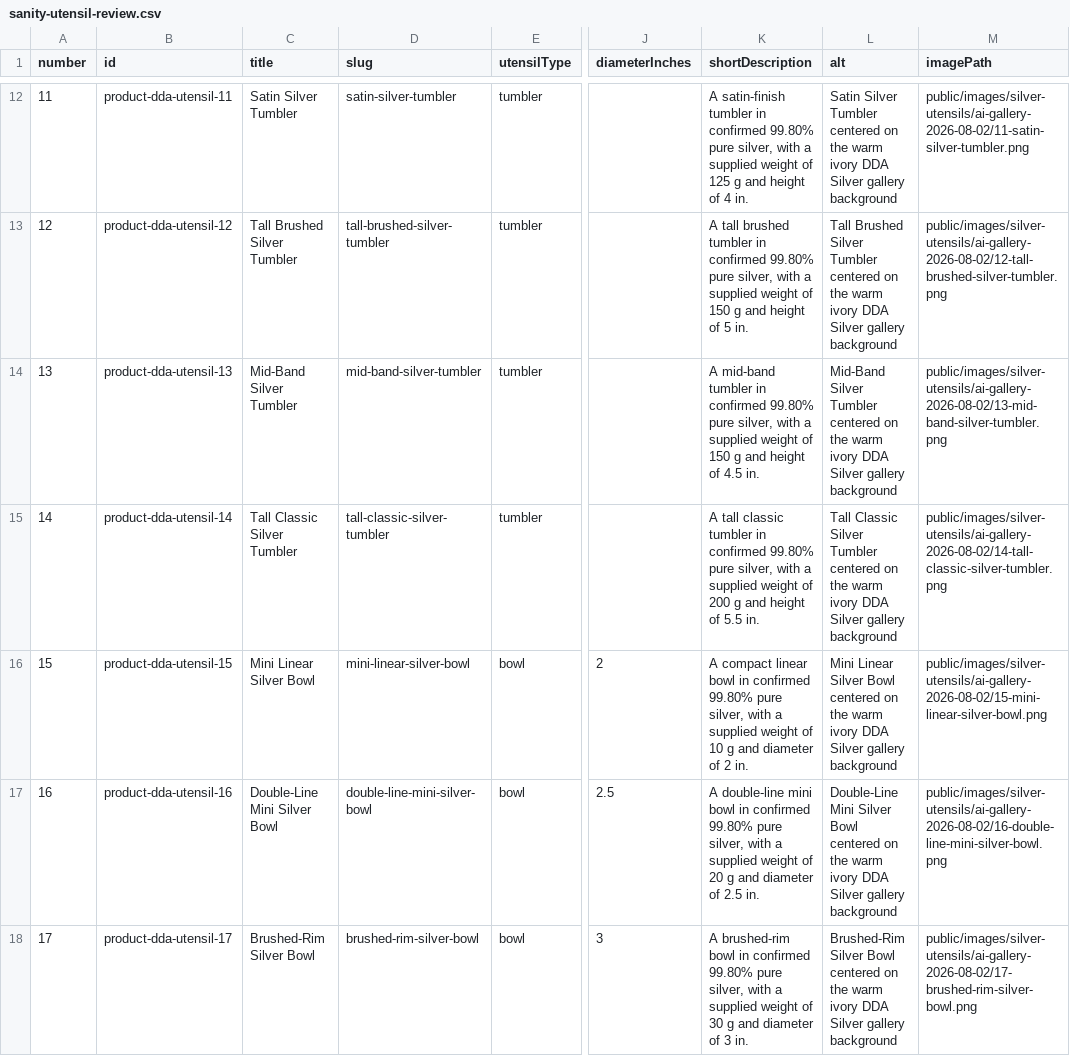
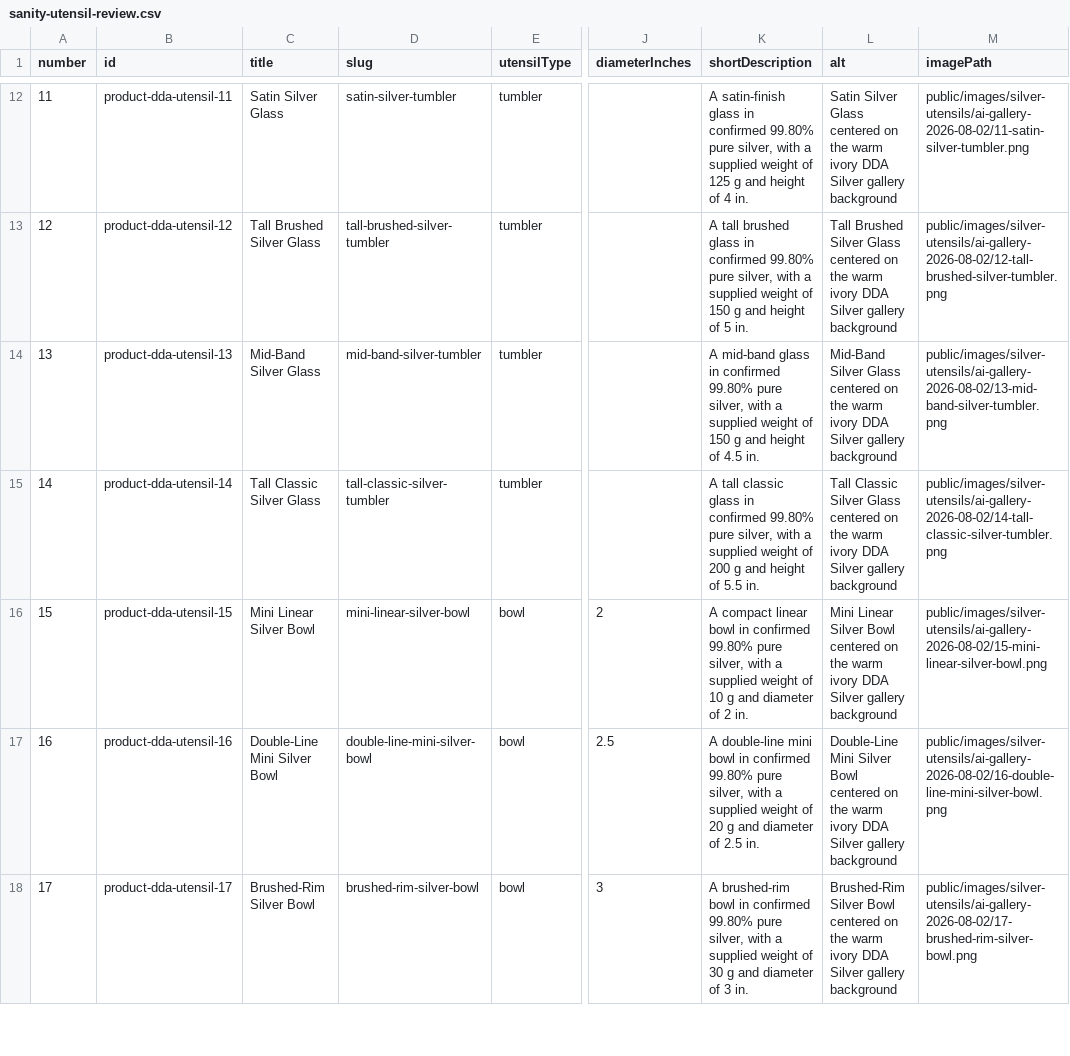
Before and after one commit to kta136/DDASilver_Web, a CSV file: public/images/silver-utensils/ai-gallery-2026-08-02/sanity-utensil-review.csv, drawn as a sheet; only a part is shown, gaps mark what is left out; the diff covers the shown part only; the diff names each change by its address in the sheet, - before the commit and + after, or states it on an @@ line.

Commit message:
Rename utensil tumblers and refine category layout

```diff
--- a/public/images/silver-utensils/ai-gallery-2026-08-02/sanity-utensil-review.csv
+++ b/public/images/silver-utensils/ai-gallery-2026-08-02/sanity-utensil-review.csv
-C12 (title): Satin Silver Tumbler
+C12 (title): Satin Silver Glass
-K12 (shortDescription): A satin-finish tumbler in confirmed…
+K12 (shortDescription): A satin-finish glass in confirmed…
-L12 (alt): Satin Silver Tumbler centered on…
+L12 (alt): Satin Silver Glass centered on…
-C13 (title): Tall Brushed Silver Tumbler
+C13 (title): Tall Brushed Silver Glass
-K13 (shortDescription): …tall brushed tumbler in confirmed…
+K13 (shortDescription): …tall brushed glass in confirmed…
-L13 (alt): …Brushed Silver Tumbler centered on…
+L13 (alt): …Brushed Silver Glass centered on…
-C14 (title): Mid-Band Silver Tumbler
+C14 (title): Mid-Band Silver Glass
-K14 (shortDescription): A mid-band tumbler in confirmed…
+K14 (shortDescription): A mid-band glass in confirmed…
-L14 (alt): Mid-Band Silver Tumbler centered on…
+L14 (alt): Mid-Band Silver Glass centered on…
-C15 (title): Tall Classic Silver Tumbler
+C15 (title): Tall Classic Silver Glass
-K15 (shortDescription): …tall classic tumbler in confirmed…
+K15 (shortDescription): …tall classic glass in confirmed…
-L15 (alt): …Classic Silver Tumbler centered on…
+L15 (alt): …Classic Silver Glass centered on…
```
Also changed, not shown: 30 edited cells elsewhere in this file, 5 other files.
